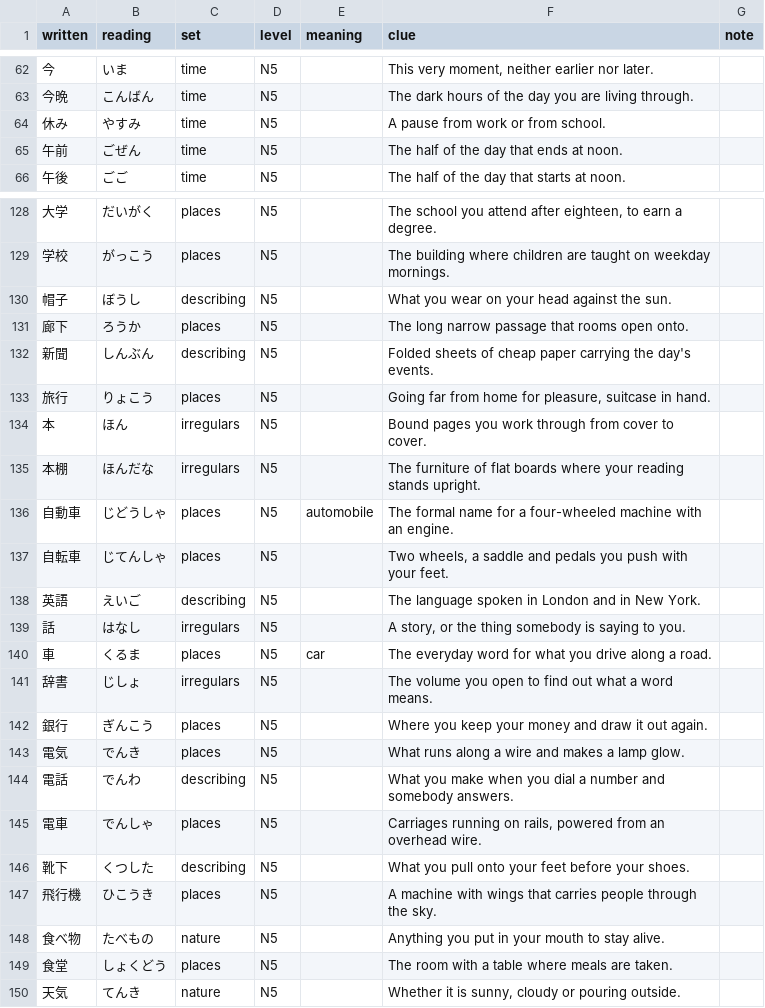
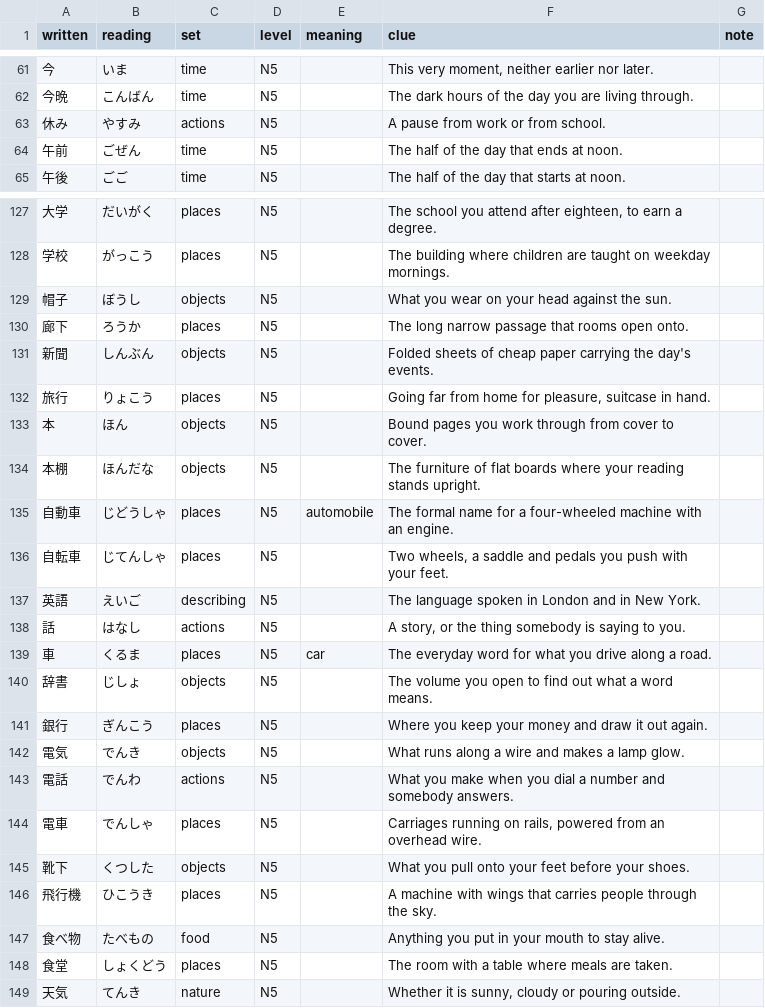
Before and after one commit to arsalan-anwari/kanji-trainer, a TSV file: content/n5-words.tsv, drawn as a sheet; only a part is shown, gaps mark what is left out; the diff covers the shown part only.

```diff
--- a/content/n5-words.tsv
+++ b/content/n5-words.tsv
@@ -63,3 +62,3 @@ written	reading	set	level	meaning	clue	note
 今晩	こんばん	time	N5		The dark hours of the day you are living through.	
-休み	やすみ	time	N5		A pause from work or from school.	
+休み	やすみ	actions	N5		A pause from work or from school.	
 午前	ごぜん	time	N5		The half of the day that ends at noon.	
@@ -129,8 +128,8 @@ written	reading	set	level	meaning	clue	note
 学校	がっこう	places	N5		The building where children are taught on weekday mornings.	
-帽子	ぼうし	describing	N5		What you wear on your head against the sun.	
+帽子	ぼうし	objects	N5		What you wear on your head against the sun.	
 廊下	ろうか	places	N5		The long narrow passage that rooms open onto.	
-新聞	しんぶん	describing	N5		Folded sheets of cheap paper carrying the day's events.	
+新聞	しんぶん	objects	N5		Folded sheets of cheap paper carrying the day's events.	
 旅行	りょこう	places	N5		Going far from home for pleasure, suitcase in hand.	
-本	ほん	irregulars	N5		Bound pages you work through from cover to cover.	
-本棚	ほんだな	irregulars	N5		The furniture of flat boards where your reading stands upright.	
+本	ほん	objects	N5		Bound pages you work through from cover to cover.	
+本棚	ほんだな	objects	N5		The furniture of flat boards where your reading stands upright.	
 自動車	じどうしゃ	places	N5	automobile	The formal name for a four-wheeled machine with an engine.	
@@ -138,12 +137,12 @@ written	reading	set	level	meaning	clue	note
 英語	えいご	describing	N5		The language spoken in London and in New York.	
-話	はなし	irregulars	N5		A story, or the thing somebody is saying to you.	
+話	はなし	actions	N5		A story, or the thing somebody is saying to you.	
 車	くるま	places	N5	car	The everyday word for what you drive along a road.	
-辞書	じしょ	irregulars	N5		The volume you open to find out what a word means.	
+辞書	じしょ	objects	N5		The volume you open to find out what a word means.	
 銀行	ぎんこう	places	N5		Where you keep your money and draw it out again.	
-電気	でんき	places	N5		What runs along a wire and makes a lamp glow.	
-電話	でんわ	describing	N5		What you make when you dial a number and somebody answers.	
+電気	でんき	objects	N5		What runs along a wire and makes a lamp glow.	
+電話	でんわ	actions	N5		What you make when you dial a number and somebody answers.	
 電車	でんしゃ	places	N5		Carriages running on rails, powered from an overhead wire.	
-靴下	くつした	describing	N5		What you pull onto your feet before your shoes.	
+靴下	くつした	objects	N5		What you pull onto your feet before your shoes.	
 飛行機	ひこうき	places	N5		A machine with wings that carries people through the sky.	
-食べ物	たべもの	nature	N5		Anything you put in your mouth to stay alive.	
+食べ物	たべもの	food	N5		Anything you put in your mouth to stay alive.	
 食堂	しょくどう	places	N5		The room with a table where meals are taken.	
```
Also changed, not shown: 1 removed row and 23 edited cells elsewhere in this file, 39 other files.
